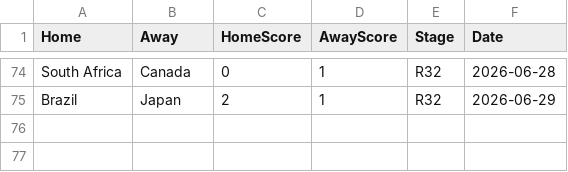
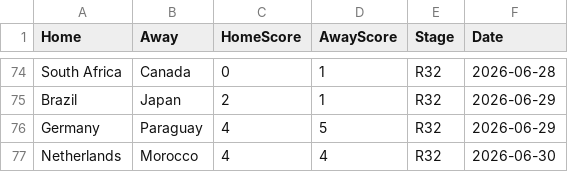
Before and after one commit to jamy85/world_cup, a CSV file: results_cache.csv, drawn as a sheet; only a part is shown, gaps mark what is left out.

```diff
--- a/results_cache.csv
+++ b/results_cache.csv
@@ -75 +75,3 @@ South Africa,Canada,0,1,R32,2026-06-28
 Brazil,Japan,2,1,R32,2026-06-29
+Germany,Paraguay,4,5,R32,2026-06-29
+Netherlands,Morocco,4,4,R32,2026-06-30
```
Also changed, not shown: 1 other file.
